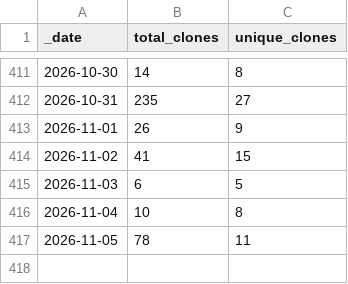
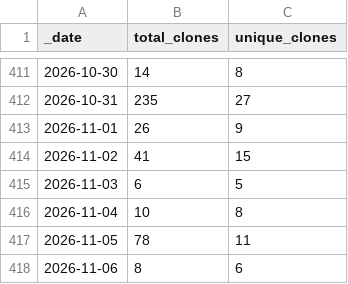
Before and after one commit to NMRLipids/NMRLipids.github.io, a CSV file: traffic/clones.csv, drawn as a sheet; only a part is shown, gaps mark what is left out.

Commit message:
GitHub traffic

```diff
--- a/traffic/clones.csv
+++ b/traffic/clones.csv
@@ -417 +417,2 @@ _date,total_clones,unique_clones
 2026-11-05,78,11
+2026-11-06,8,6
```
Also changed, not shown: traffic/views.csv, 1 other file.
